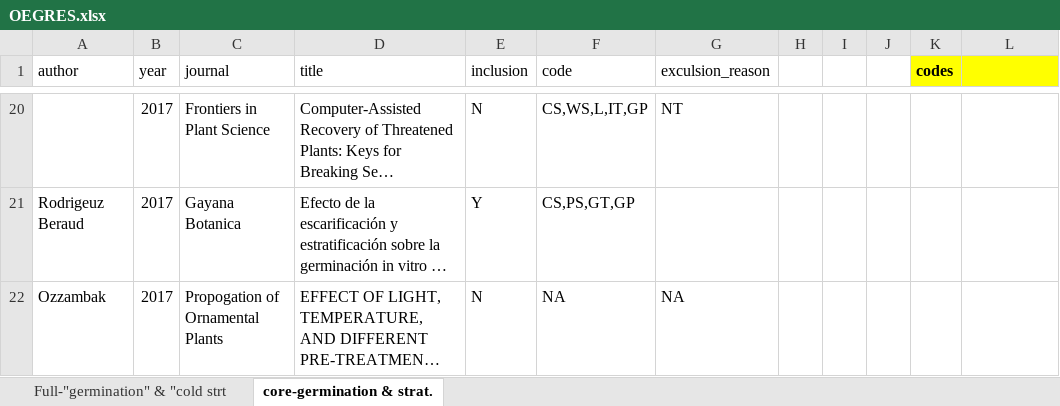
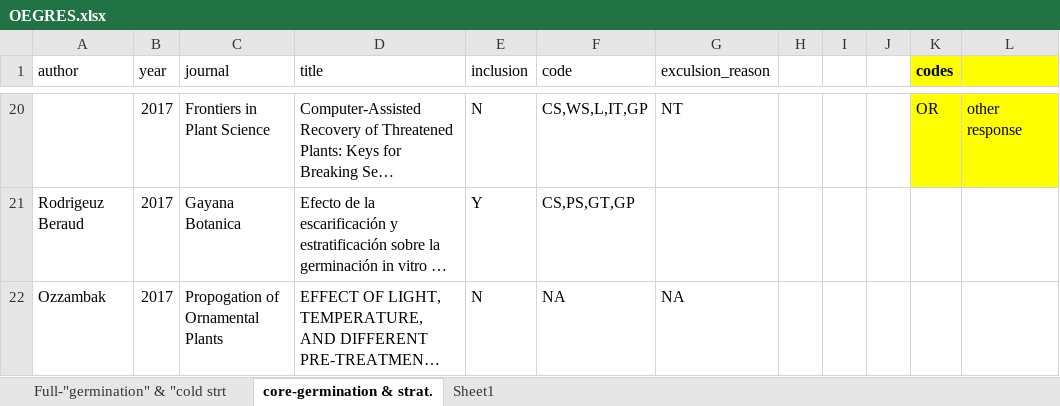
Before and after one commit to dbuona/oegres, an Excel workbook: OEGRES.xlsx, sheet core-germination & strat., drawn as a sheet; only a part is shown, gaps mark what is left out; long unchanged cells end in …; values as stored, in another font and other column widths than the file's, no borders; the diff covers the shown part only; the diff names each change by its address in the sheet, - before the commit and + after, or states it on an @@ line.

```diff
--- a/OEGRES.xlsx (sheet core-germination & strat.)
+++ b/OEGRES.xlsx (sheet core-germination & strat.)
+sheet tab: Sheet1
-K20 (codes): (empty)
+K20 (codes): OR
-K20:L20 fill: none
+K20:L20 fill: #FFFF00
-L20: (empty)
+L20: other response
```
Also changed, not shown: 25 added rows and 32 edited cells elsewhere in this sheet, 14 other files.
